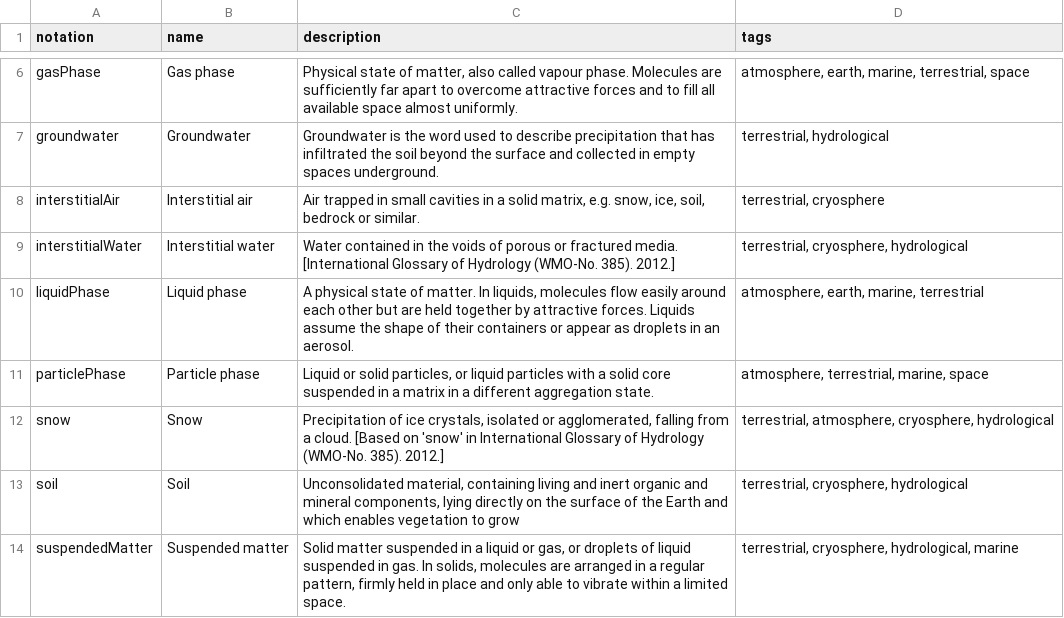
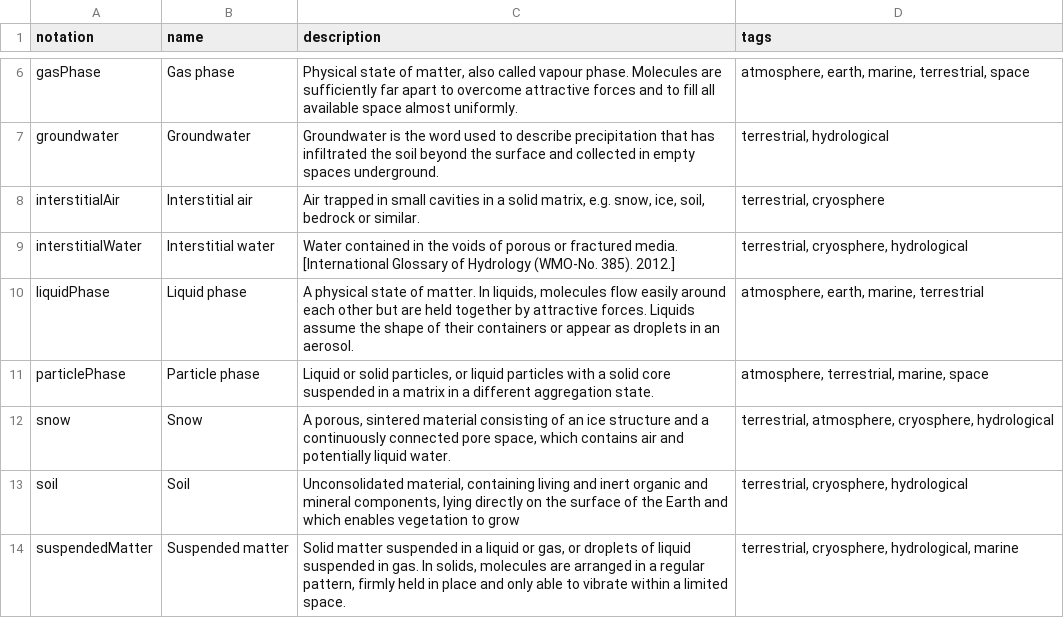
Before and after one commit to wmo-im/wmds, a CSV file: tables_en/1-07-02.csv, drawn as a sheet; only a part is shown, gaps mark what is left out.

Commit message:
#278, update description of snow

```diff
--- a/tables_en/1-07-02.csv
+++ b/tables_en/1-07-02.csv
@@ -11,3 +11,3 @@ liquidPhase,Liquid phase,"A physical state of matter. In liquids, molecules flow
 particlePhase,Particle phase,"Liquid or solid particles, or liquid particles with a solid core suspended in a matrix in a different aggregation state.","atmosphere, terrestrial, marine, space"
-snow,Snow,"Precipitation of ice crystals, isolated or agglomerated, falling from a cloud. [Based on 'snow' in International Glossary of Hydrology (WMO-No. 385). 2012.]","terrestrial, atmosphere, cryosphere, hydrological"
+snow,Snow,"A porous, sintered material consisting of an ice structure and a continuously connected pore space, which contains air and potentially liquid water.","terrestrial, atmosphere, cryosphere, hydrological"
 soil,Soil,"Unconsolidated material, containing living and inert organic and mineral components, lying directly on the surface of the Earth and which enables vegetation to grow","terrestrial, cryosphere, hydrological"
```
